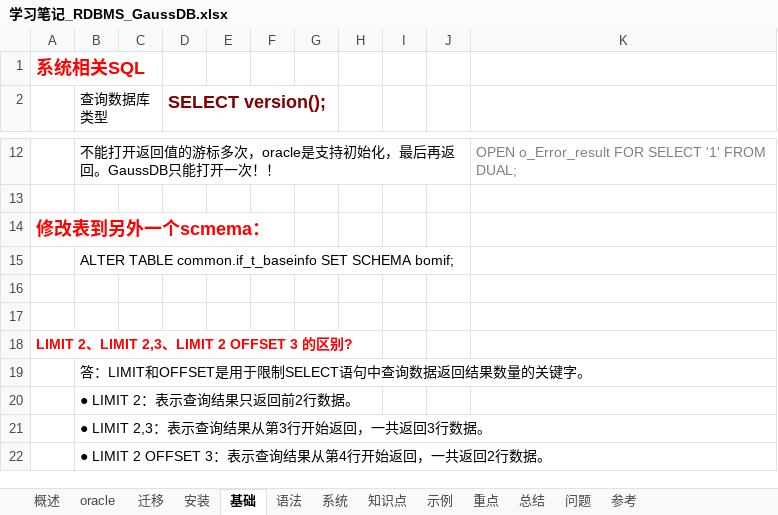
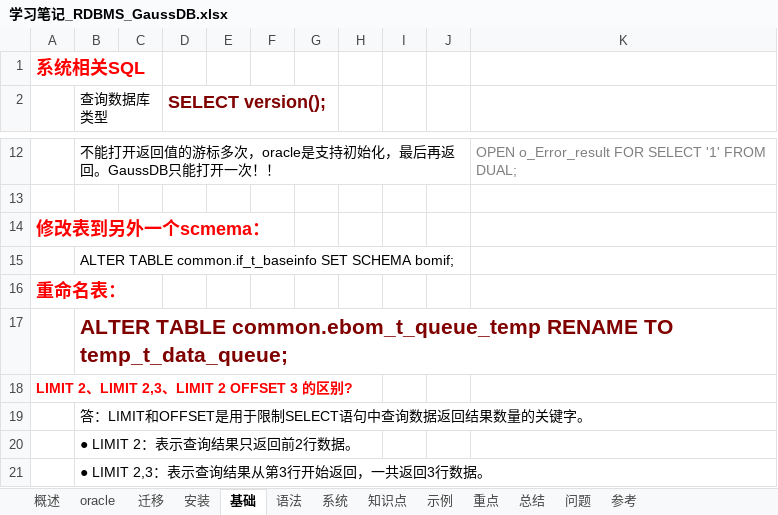
Before and after one commit to guo7892000/StudyNotes, an Excel workbook: 40_数据库/学习笔记_RDBMS_GaussDB.xlsx, sheet 基础, drawn as a sheet; only a part is shown, gaps mark what is left out; the shorter side is filled out with more unchanged rows; values as stored, in another font and other column widths than the file's, no borders; the diff names each change by its address in the sheet, - before the commit and + after, or states it on an @@ line.

```diff
--- a/40_数据库/学习笔记_RDBMS_GaussDB.xlsx (sheet 基础)
+++ b/40_数据库/学习笔记_RDBMS_GaussDB.xlsx (sheet 基础)
-A16: (empty)
+A16: 重命名表：
-B17 (查询数据库类型): (empty)
+B17 (查询数据库类型): ALTER TABLE common.ebom_t_queue_temp RENAME TO temp_t_data_queue;
```
Also changed, not shown: sheet 迁移, sheet 示例, sheet oracle, 3 other files.
